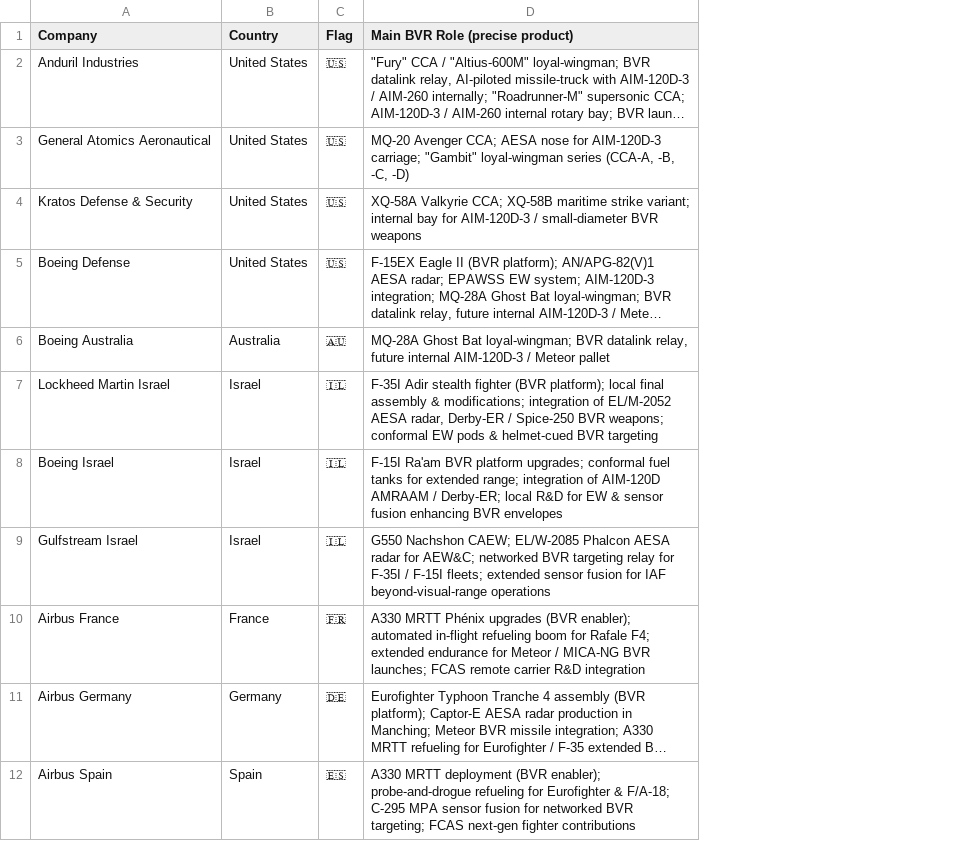
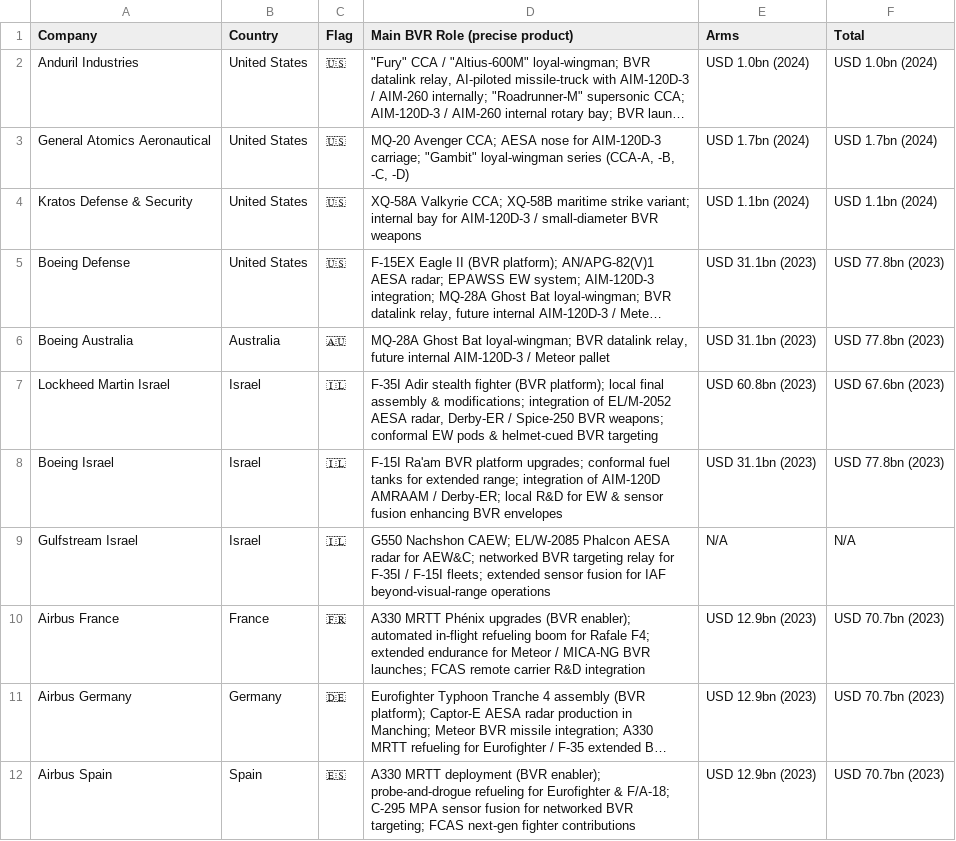
Before and after one commit to ayeeff/aircombat, a CSV file: data/company.csv, drawn as a sheet; only a part is shown; long unchanged cells end in …; the diff names each change by its address in the sheet, - before the commit and + after, or states it on an @@ line.

Commit message:
Update company.csv

```diff
--- a/data/company.csv
+++ b/data/company.csv
+column E (Arms), rows 2-12: USD 1.0bn (2024) | USD 1.7bn (2024) | USD 1.1bn (2024) | USD 31.1bn (2023) | USD 31.1bn (2023) | USD 60.8bn (2023) | USD 31.1bn (2023) | N/A | USD 12.9bn (2023) | USD 12.9bn (2023) | USD 12.9bn (2023)
+column F (Total), rows 2-12: USD 1.0bn (2024) | USD 1.7bn (2024) | USD 1.1bn (2024) | USD 77.8bn (2023) | USD 77.8bn (2023) | USD 67.6bn (2023) | USD 77.8bn (2023) | N/A | USD 70.7bn (2023) | USD 70.7bn (2023) | USD 70.7bn (2023)
```
